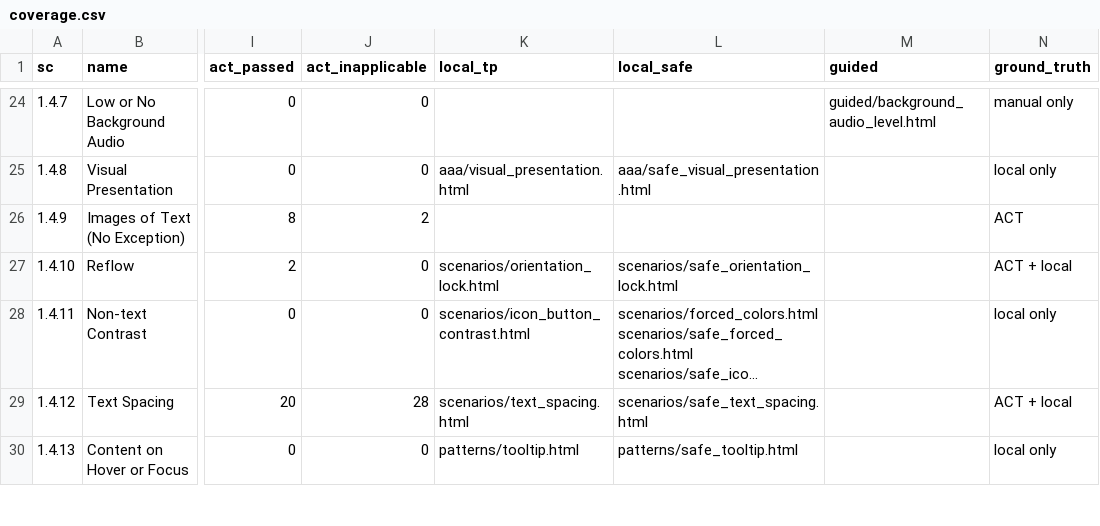
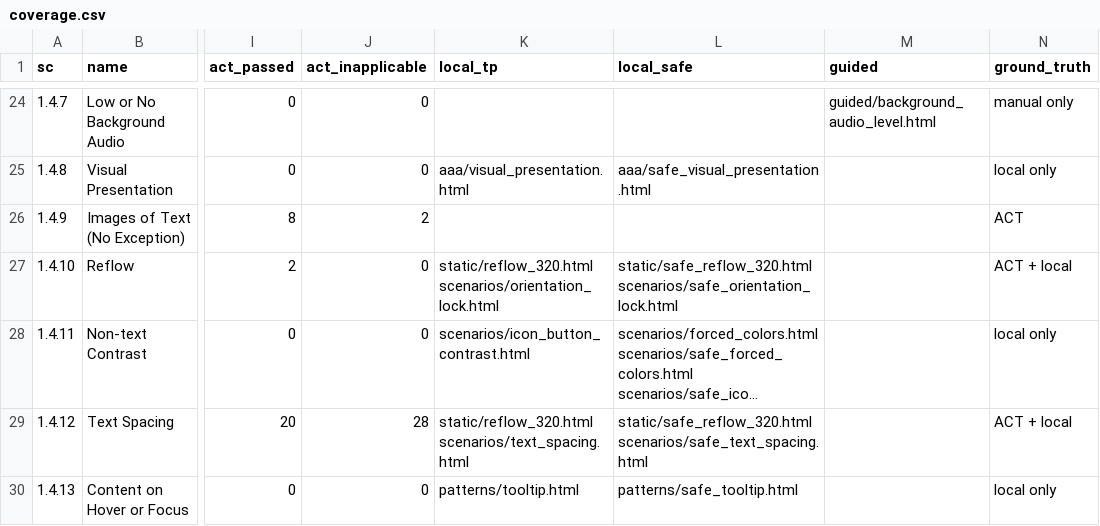
Before and after one commit to cogniumhq/a11y-benchmark, a CSV file: coverage.csv, drawn as a sheet; only a part is shown, gaps mark what is left out; long unchanged cells end in …; the diff covers the shown part only; the diff names each change by its address in the sheet, - before the commit and + after, or states it on an @@ line.

```diff
--- a/coverage.csv
+++ b/coverage.csv
-K27 (local_tp): scenarios/orientation_lock.html
+K27 (local_tp): static/reflow_320.html scenarios/orientation_lock.html
-L27 (local_safe): scenarios/safe_orientation_lock.html
+L27 (local_safe): static/safe_reflow_320.html scenarios/safe_orientation_lock.html
-K29 (local_tp): scenarios/text_spacing.html
+K29 (local_tp): static/reflow_320.html scenarios/text_spacing.html
-L29 (local_safe): scenarios/safe_text_spacing.html
+L29 (local_safe): static/safe_reflow_320.html scenarios/safe_text_spacing.html
```
Also changed, not shown: 7 edited cells elsewhere in this file, 16 other files.
